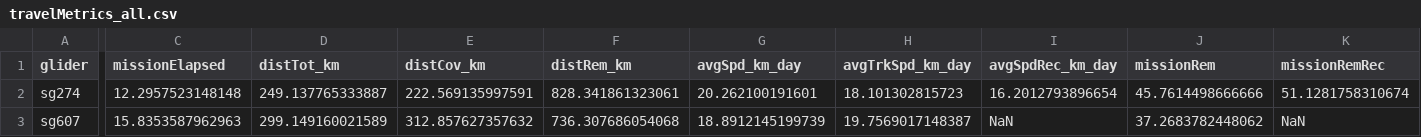
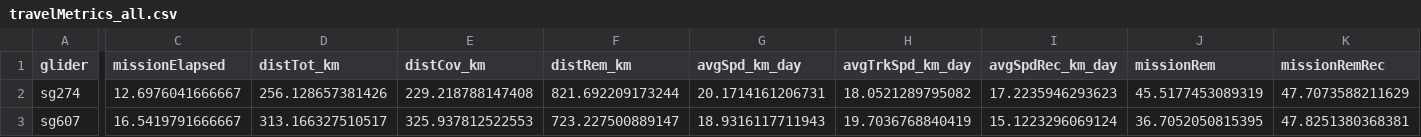
Before and after one commit to PIFSC-Protected-Species-Division/glider-WHICEAS, a CSV file: outputs/travelMetrics_all.csv, drawn as a sheet; only a part is shown, gaps mark what is left out; the diff covers the shown part only; the diff names each change by its address in the sheet, - before the commit and + after, or states it on an @@ line.

```diff
--- a/outputs/travelMetrics_all.csv
+++ b/outputs/travelMetrics_all.csv
-C2 (missionElapsed): 12.2957523148148
+C2 (missionElapsed): 12.6976041666667
-D2 (distTot_km): 249.137765333887
+D2 (distTot_km): 256.128657381426
-E2 (distCov_km): 222.569135997591
+E2 (distCov_km): 229.218788147408
-F2 (distRem_km): 828.341861323061
+F2 (distRem_km): 821.692209173244
-G2 (avgSpd_km_day): 20.262100191601
+G2 (avgSpd_km_day): 20.1714161206731
-H2 (avgTrkSpd_km_day): 18.101302815723
+H2 (avgTrkSpd_km_day): 18.0521289795082
-I2 (avgSpdRec_km_day): 16.2012793896654
+I2 (avgSpdRec_km_day): 17.2235946293623
-J2 (missionRem): 45.7614498666666
+J2 (missionRem): 45.5177453089319
-K2 (missionRemRec): 51.1281758310674
+K2 (missionRemRec): 47.7073588211629
-C3 (missionElapsed): 15.8353587962963
+C3 (missionElapsed): 16.5419791666667
-D3 (distTot_km): 299.149160021589
+D3 (distTot_km): 313.166327510517
-E3 (distCov_km): 312.857627357632
+E3 (distCov_km): 325.937812522553
-F3 (distRem_km): 736.307686054068
+F3 (distRem_km): 723.227500889147
-G3 (avgSpd_km_day): 18.8912145199739
+G3 (avgSpd_km_day): 18.9316117711943
-H3 (avgTrkSpd_km_day): 19.7569017148387
+H3 (avgTrkSpd_km_day): 19.7036768840419
-I3 (avgSpdRec_km_day): NaN
+I3 (avgSpdRec_km_day): 15.1223296069124
-J3 (missionRem): 37.2683782448062
+J3 (missionRem): 36.7052050815395
-K3 (missionRemRec): NaN
+K3 (missionRemRec): 47.8251380368381
```
Also changed, not shown: 26 edited cells elsewhere in this file, 4 other files.
